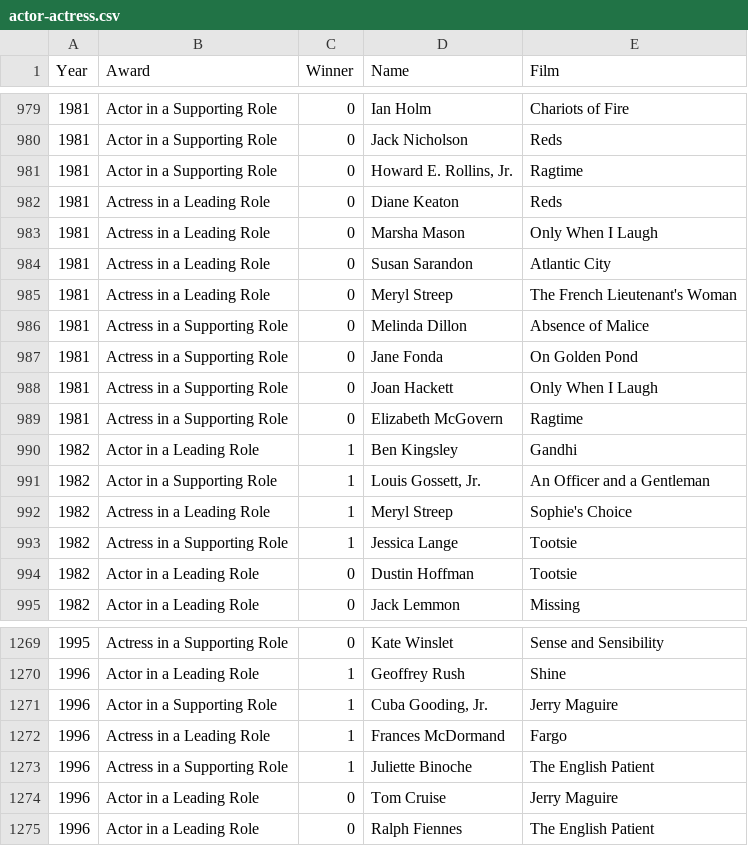
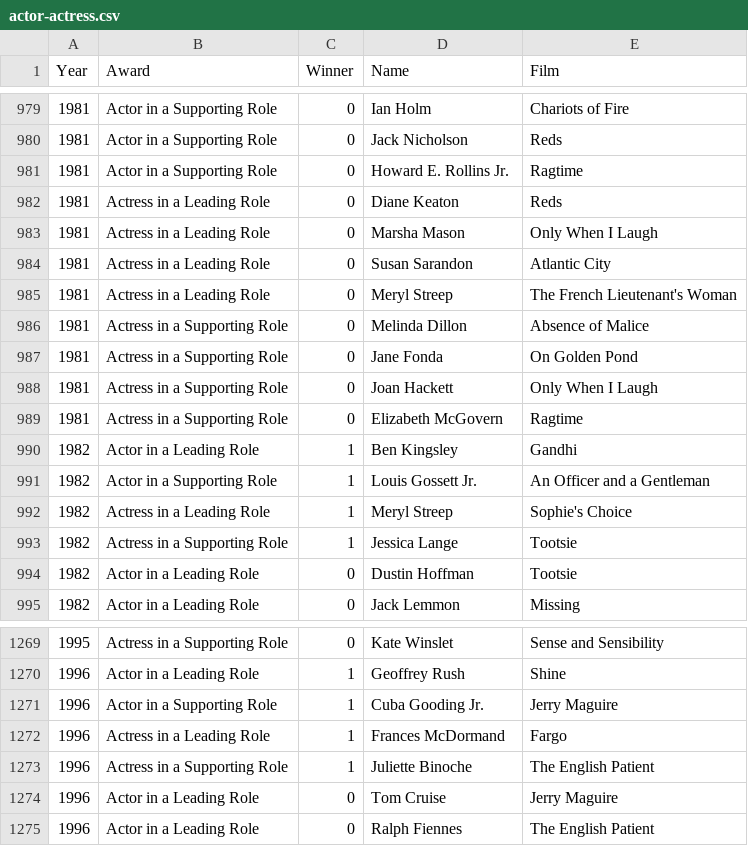
Before and after one commit to FluffyPinata/MovieDatabase, a CSV file: MovieDatabase/actor-actress.csv, drawn as a sheet; only a part is shown, gaps mark what is left out.

Commit message:
Fix file to not include stray commas

```diff
--- a/MovieDatabase/actor-actress.csv
+++ b/MovieDatabase/actor-actress.csv
@@ -980,3 +980,3 @@ Year,Award,Winner,Name,Film
 1981,Actor in a Supporting Role,0,Jack Nicholson,Reds
-1981,Actor in a Supporting Role,0,"Howard E. Rollins, Jr.",Ragtime
+1981,Actor in a Supporting Role,0,Howard E. Rollins Jr.,Ragtime
 1981,Actress in a Leading Role,0,Diane Keaton,Reds
@@ -990,3 +990,3 @@ Year,Award,Winner,Name,Film
 1982,Actor in a Leading Role,1,Ben Kingsley,Gandhi
-1982,Actor in a Supporting Role,1,"Louis Gossett, Jr.",An Officer and a Gentleman
+1982,Actor in a Supporting Role,1,Louis Gossett Jr.,An Officer and a Gentleman
 1982,Actress in a Leading Role,1,Meryl Streep,Sophie's Choice
@@ -1270,3 +1270,3 @@ Year,Award,Winner,Name,Film
 1996,Actor in a Leading Role,1,Geoffrey Rush,Shine
-1996,Actor in a Supporting Role,1,"Cuba Gooding, Jr.",Jerry Maguire
+1996,Actor in a Supporting Role,1,Cuba Gooding Jr.,Jerry Maguire
 1996,Actress in a Leading Role,1,Frances McDormand,Fargo
```
